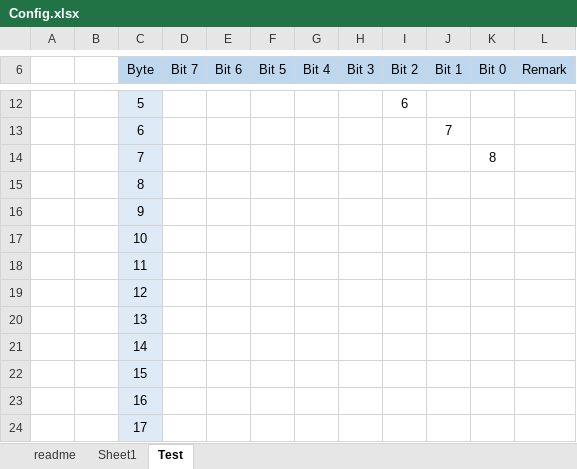
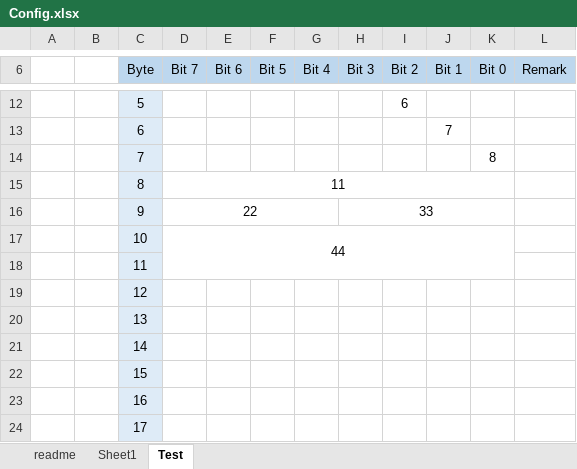
Before and after one commit to wavem/Simulator, an Excel workbook: Win32/Debug/Config.xlsx, sheet Test, drawn as a sheet; only a part is shown, gaps mark what is left out; values as stored, in another font and other column widths than the file's, no borders; the diff names each change by its address in the sheet, - before the commit and + after, or states it on an @@ line.

Commit message:
[Test] Merge Test
- 일단 Merge 는 성공.
- 근데 제대로 되는걸까?
- Merge 후 Data 입력이 왜 안되지?
- 다음 커밋에서 한번 보자. 끝.

```diff
--- a/Win32/Debug/Config.xlsx (sheet Test)
+++ b/Win32/Debug/Config.xlsx (sheet Test)
-D15 (Bit 7): (empty)
+D15 (Bit 7): 11
+D15:K15 merged
-D16 (Bit 7): (empty)
+D16 (Bit 7): 22
+D16:G16 merged
-H16 (Bit 3): (empty)
+H16 (Bit 3): 33
+H16:K16 merged
-D17 (Bit 7): (empty)
+D17 (Bit 7): 44
+D17:K18 merged
```
Also changed, not shown: 2 other files.
